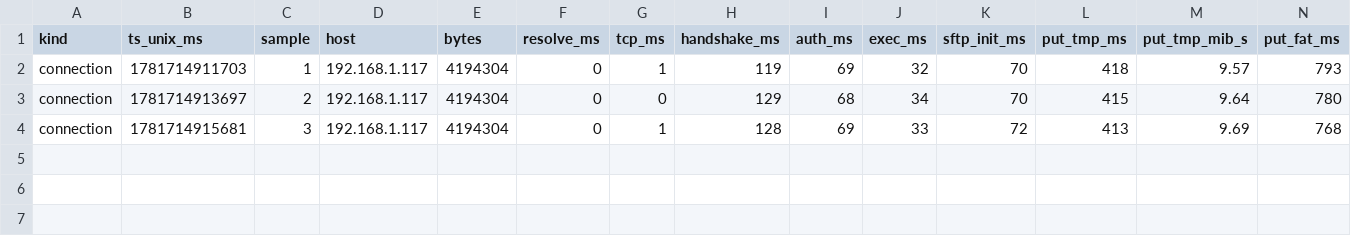
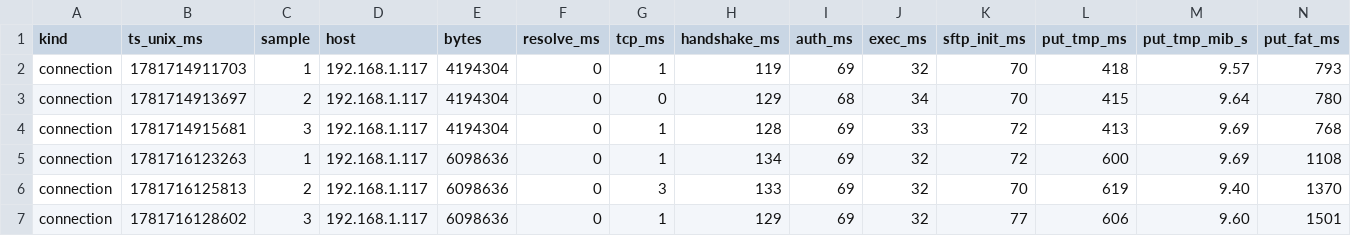
Before and after one commit to NigelBreslaw/MiSTer-MagiK, a TSV file: history/toolchain-bench/results-connection-profile.tsv, drawn as a sheet; only a part is shown; rows hold the shown columns only; the diff names each change by its address in the sheet, - before the commit and + after, or states it on an @@ line.

Commit message:
Speed up MiSTer binary deploys
Before: current deploy-style binary swap for a 6,098,636-byte mister-magik-fb took about 4.374s, including 3.603s in direct /media/fat SFTP put. After adding deploy-magik-bin and buffering put() writes: two after samples were 1.926s and 1.902s helper-internal, with outer wall around 2.0s. scripts/deploy-rust.sh now uses the single-session helper for the main executable.

```diff
--- a/history/toolchain-bench/results-connection-profile.tsv
+++ b/history/toolchain-bench/results-connection-profile.tsv
+row 5: connection | 1781716123263 | 1 | 192.168.1.117 | 6098636 | 0 | 1 | 134 | 69 | 32 | 72 | 600 | 9.69 | 1108
+row 6: connection | 1781716125813 | 2 | 192.168.1.117 | 6098636 | 0 | 3 | 133 | 69 | 32 | 70 | 619 | 9.40 | 1370
+row 7: connection | 1781716128602 | 3 | 192.168.1.117 | 6098636 | 0 | 1 | 129 | 69 | 32 | 77 | 606 | 9.60 | 1501
```
Also changed, not shown: 3 other files.
